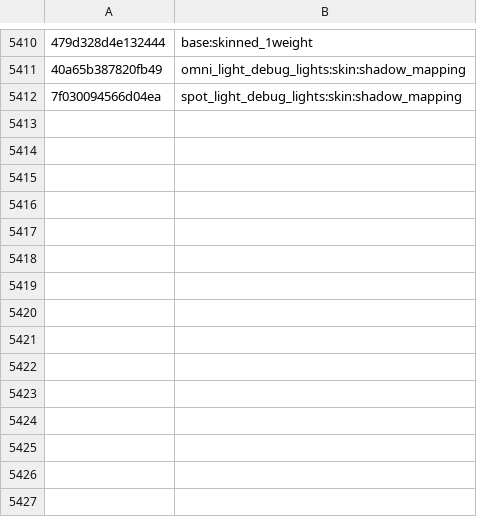
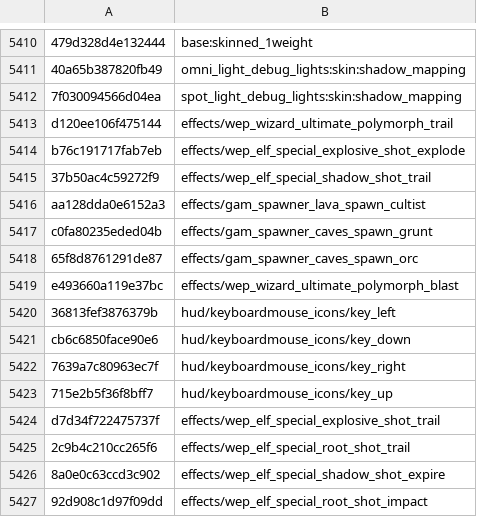
Before and after one commit to SavageDuck26/Gauntlet-Delve, a TSV file: Scripting/hashcracker/matches.tsv, drawn as a sheet; only a part is shown, gaps mark what is left out; the diff names each change by its address in the sheet, - before the commit and + after, or states it on an @@ line.

Commit message:
substitute engine (Rust): names we already have, substituted in-context (+15 names)
A new hashcracker mode instead of guessing with dictionaries: every candidate is
built out of a name we already have.

  context  (package_path, type) - a package is a small self-consistent naming
           world, so every value substituted in is one the game really uses
  moves    field swap (caverock_rock_01 -> _02, x_diff -> x_norm, x/y -> x/z),
           append/prepend a token or number, two fields at once, and hybrids
           (one name's directory + another's leaf, leaf stem x every suffix)
  coverage EVERY package (1,665 contexts), unlike pack_sweep.sh's 20 biggest
  cost     70 M candidates in ~9.5 s over the whole catalogue (rayon, dedup by
           hash, no intermediate files)

+15 names, then fixpoint: the wep_elf_special_* shot family
(trail/expire/impact), wep_wizard_ultimate_polymorph_trail/_blast,
gam_spawner_{lava_spawn_cultist,caves_spawn_grunt,caves_spawn_orc} and the four
hud/keyboardmouse_icons/key_* icons. All pure substitutions of present names.

vocabularies and does glue. The Python prototype (tools/substitute_names.py) is
deleted; engine is src/substitute.rs, driver is sweeps/subst_run.sh (through
tools/hc.sh so it queues behind GPU runs).

Stats: 16,661/20,000 named (83.3%), overlay 6,030, 1,514 unique unresolved.

```diff
--- a/Scripting/hashcracker/matches.tsv
+++ b/Scripting/hashcracker/matches.tsv
+row 5413: d120ee106f475144 | effects/wep_wizard_ultimate_polymorph_trail
+row 5414: b76c191717fab7eb | effects/wep_elf_special_explosive_shot_explode
+row 5415: 37b50ac4c59272f9 | effects/wep_elf_special_shadow_shot_trail
+row 5416: aa128dda0e6152a3 | effects/gam_spawner_lava_spawn_cultist
+row 5417: c0fa80235eded04b | effects/gam_spawner_caves_spawn_grunt
+row 5418: 65f8d8761291de87 | effects/gam_spawner_caves_spawn_orc
+row 5419: e493660a119e37bc | effects/wep_wizard_ultimate_polymorph_blast
+row 5420: 36813fef3876379b | hud/keyboardmouse_icons/key_left
+row 5421: cb6c6850face90e6 | hud/keyboardmouse_icons/key_down
+row 5422: 7639a7c80963ec7f | hud/keyboardmouse_icons/key_right
+row 5423: 715e2b5f36f8bff7 | hud/keyboardmouse_icons/key_up
+row 5424: d7d34f722475737f | effects/wep_elf_special_explosive_shot_trail
+row 5425: 2c9b4c210cc265f6 | effects/wep_elf_special_root_shot_trail
+row 5426: 8a0e0c63ccd3c902 | effects/wep_elf_special_shadow_shot_expire
+row 5427: 92d908c1d97f09dd | effects/wep_elf_special_root_shot_impact
```
Also changed, not shown: 6 other files.
